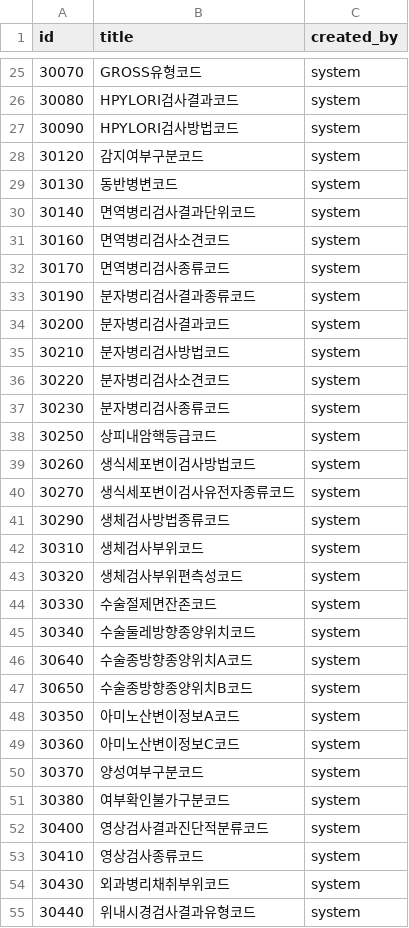
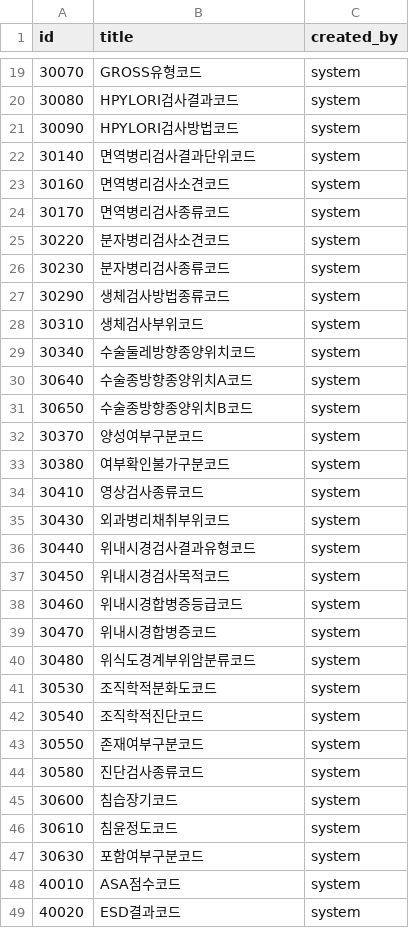
Before and after one commit to hsquare-analytics/cancer-library, a CSV file: src/main/resources/config/liquibase/kcure/fake-data/codebook.csv, drawn as a sheet; only a part is shown, gaps mark what is left out; the shorter side is filled out with more unchanged rows; the diff covers the shown part only; the diff names each change by its address in the sheet, - before the commit and + after, or states it on an @@ line.

Commit message:
modify: codebook.csv - update codebook id

```diff
--- a/src/main/resources/config/liquibase/kcure/fake-data/codebook.csv
+++ b/src/main/resources/config/liquibase/kcure/fake-data/codebook.csv
-row 28: 30120 | 감지여부구분코드 | system
-row 29: 30130 | 동반병변코드 | system
-row 33: 30190 | 분자병리검사결과종류코드 | system
-row 34: 30200 | 분자병리검사결과코드 | system
-row 35: 30210 | 분자병리검사방법코드 | system
-row 38: 30250 | 상피내암핵등급코드 | system
-row 39: 30260 | 생식세포변이검사방법코드 | system
-row 40: 30270 | 생식세포변이검사유전자종류코드 | system
-row 43: 30320 | 생체검사부위편측성코드 | system
-row 44: 30330 | 수술절제면잔존코드 | system
-row 48: 30350 | 아미노산변이정보A코드 | system
-row 49: 30360 | 아미노산변이정보C코드 | system
-row 52: 30400 | 영상검사결과진단적분류코드 | system
```
Also changed, not shown: 18 removed rows elsewhere in this file, 1 other file.
